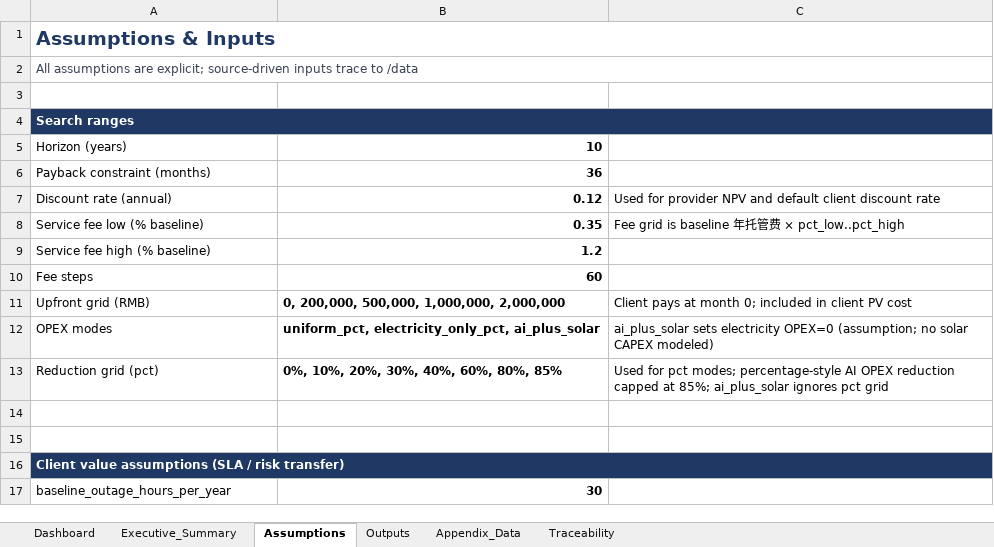
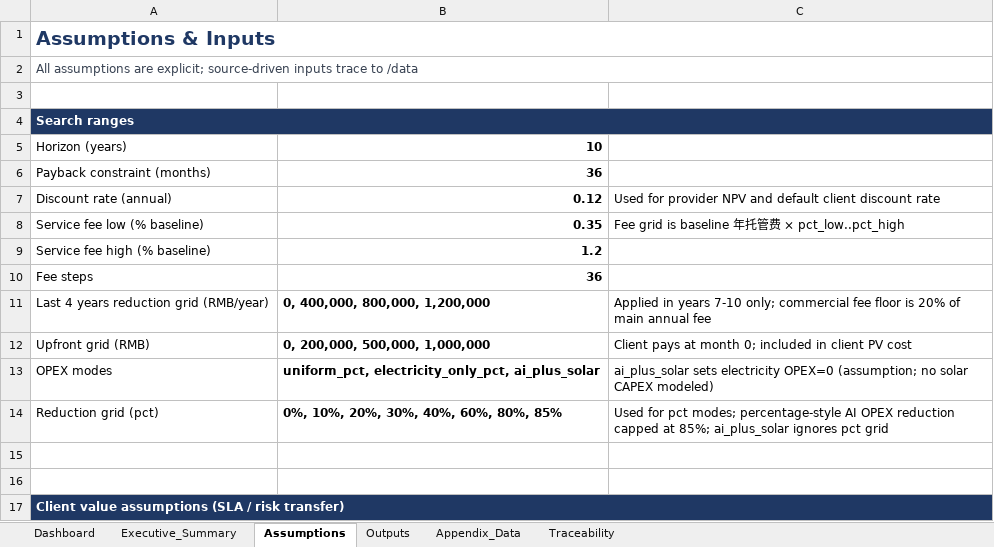
Before and after one commit to chalakorn49265/NEW_BUS_MOD_DB, an Excel workbook: Dashboard_LaaS_vs_NYTG/Trust_to_LaaS_Offer_Envelope.xlsx, sheet Assumptions, drawn as a sheet; only a part is shown; the shorter side is filled out with more unchanged rows; values as stored, in another font and other column widths than the file's, no borders; addresses are those after the commit; the diff names each change by its address in the sheet, - before the commit and + after, or states it on an @@ line.

```diff
--- a/Dashboard_LaaS_vs_NYTG/Trust_to_LaaS_Offer_Envelope.xlsx (sheet Assumptions)
+++ b/Dashboard_LaaS_vs_NYTG/Trust_to_LaaS_Offer_Envelope.xlsx (sheet Assumptions)
-B10: 60
+B10: 36
+row 11: Last 4 years reduction grid (RMB/year) | 0, 400,000, 800,000, 1,200,000 | Applied in years 7-10 only; commercial fee floor is 20% of main annual fee
-B12: 0, 200,000, 500,000, 1,000,000, 2,000,000
+B12: 0, 200,000, 500,000, 1,000,000
```
Also changed, not shown: sheet Appendix_Data, sheet Dashboard, sheet Outputs, sheet Executive_Summary, charts or pictures, 7 other files.
